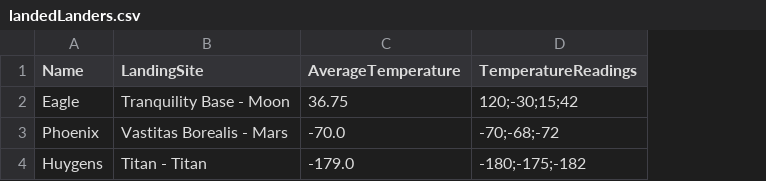
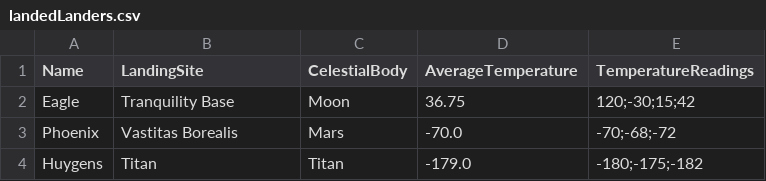
Before and after one commit to gavrilaalexandru/apollo1053, a CSV file: src/landedLanders.csv, drawn as a sheet; the diff names each change by its address in the sheet, - before the commit and + after, or states it on an @@ line.

Commit message:
Refactor almost everything; add celestial body as lander attr

```diff
--- a/src/landedLanders.csv
+++ b/src/landedLanders.csv
+column C (CelestialBody), rows 2-4: Moon | Mars | Titan
-B2 (LandingSite): Tranquility Base - Moon
+B2 (LandingSite): Tranquility Base
-B3 (LandingSite): Vastitas Borealis - Mars
+B3 (LandingSite): Vastitas Borealis
-B4 (LandingSite): Titan - Titan
+B4 (LandingSite): Titan
```
Also changed, not shown: 8 other files.
